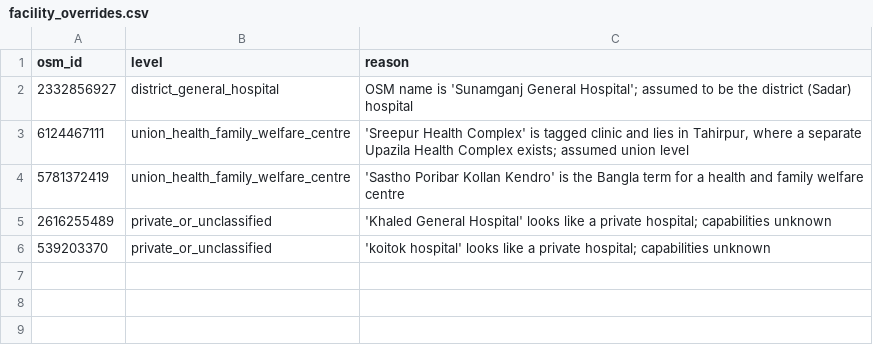
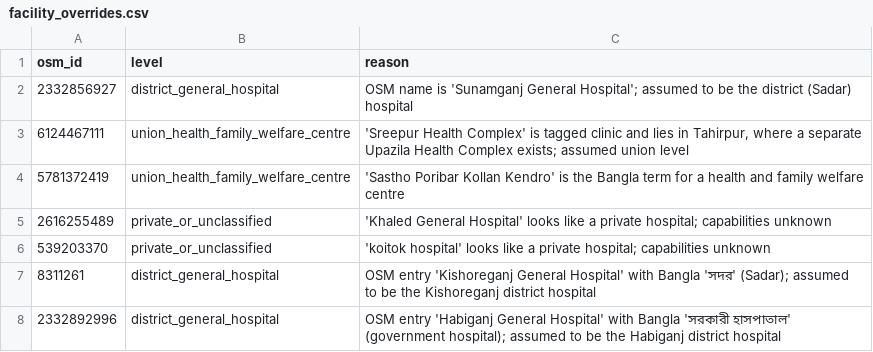
Before and after one commit to khalilurrrahmanridoykhan/emergency-route-finder, a CSV file: config/facility_overrides.csv, drawn as a sheet.

```diff
--- a/config/facility_overrides.csv
+++ b/config/facility_overrides.csv
@@ -6 +6,3 @@ osm_id,level,reason
 539203370,private_or_unclassified,"'koitok hospital' looks like a private hospital; capabilities unknown"
+8311261,district_general_hospital,"OSM entry 'Kishoreganj General Hospital' with Bangla 'সদর' (Sadar); assumed to be the Kishoreganj district hospital"
+2332892996,district_general_hospital,"OSM entry 'Habiganj General Hospital' with Bangla 'সরকারী হাসপাতাল' (government hospital); assumed to be the Habiganj district hospital"
```
Also changed, not shown: config/facility_rules.csv, 2 other files.
